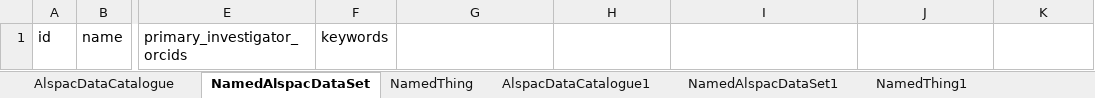
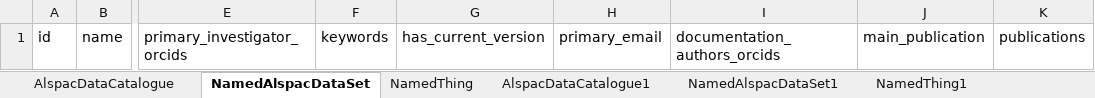
Before and after one commit to alspac/-alspac-data-catalogue-schema, an Excel workbook: project/excel/alspac_data_catalogue_schema.xlsx, sheet NamedAlspacDataSet, drawn as a sheet; only a part is shown, gaps mark what is left out; values as stored, in another font and other column widths than the file's, no borders; the diff names each change by its address in the sheet, - before the commit and + after, or states it on an @@ line.

```diff
--- a/project/excel/alspac_data_catalogue_schema.xlsx (sheet NamedAlspacDataSet)
+++ b/project/excel/alspac_data_catalogue_schema.xlsx (sheet NamedAlspacDataSet)
-G1: (empty)
+G1: has_current_version
-H1: (empty)
+H1: primary_email
-I1: (empty)
+I1: documentation_authors_orcids
-J1: (empty)
+J1: main_publication
-K1: (empty)
+K1: publications
```
Also changed, not shown: sheet NamedAlspacDataSet1, 10 other files.
